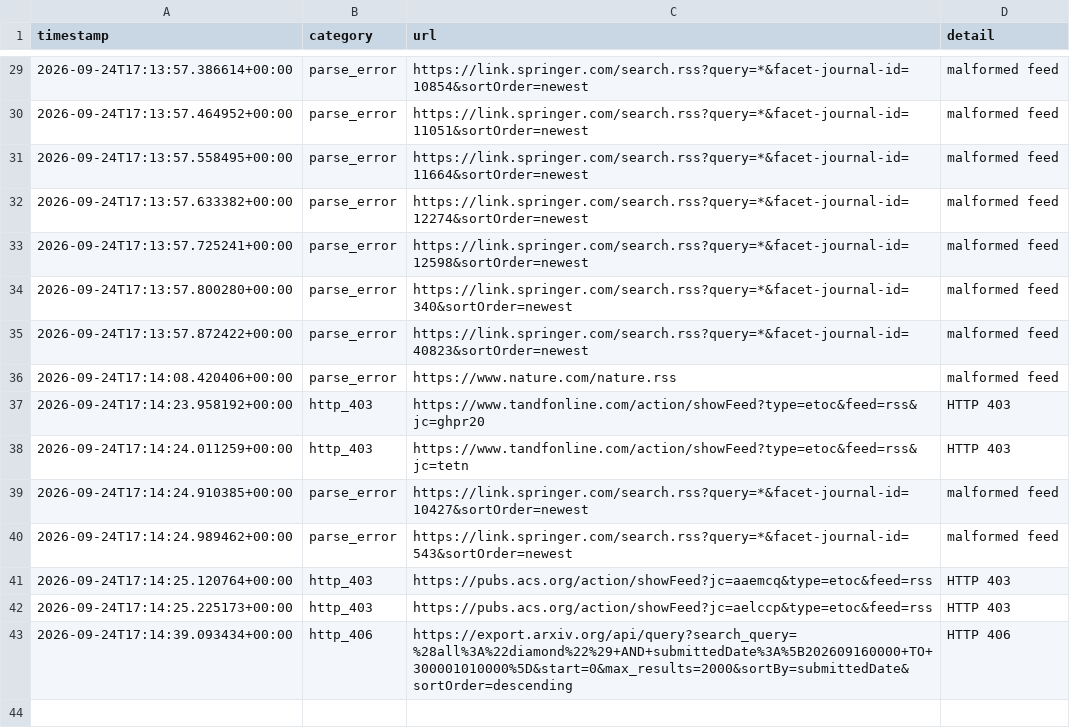
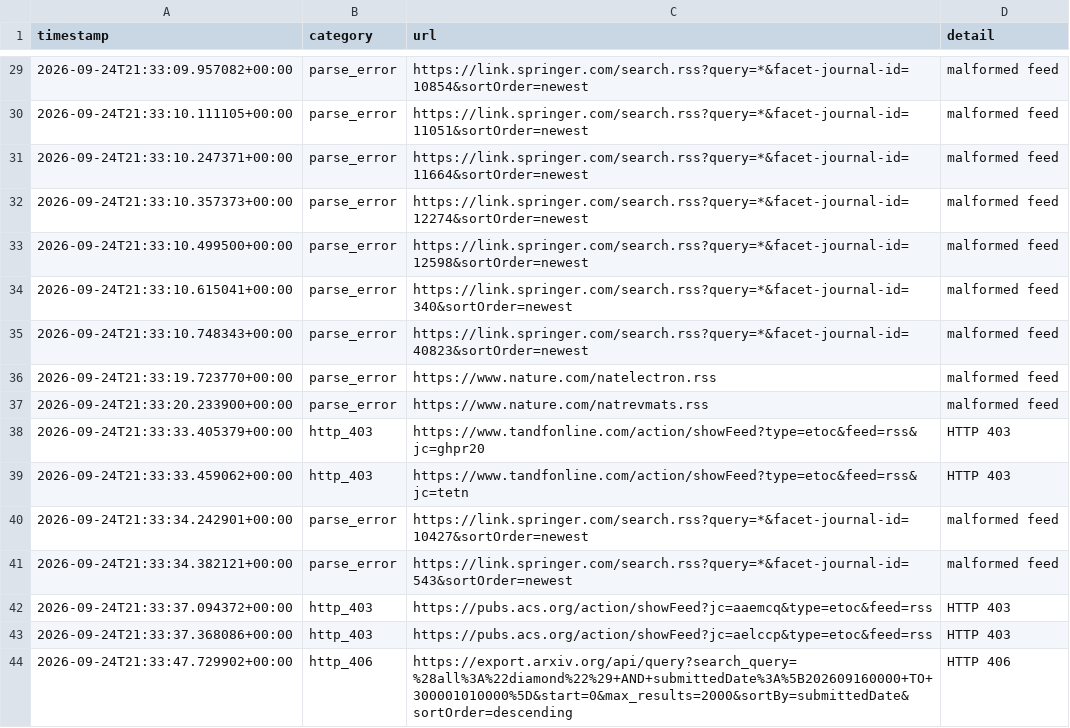
Before and after one commit to Llxyyds666/diamond-paper-feed, a TSV file: fetch_failures.tsv, drawn as a sheet; only a part is shown, gaps mark what is left out; the diff covers the shown part only.

```diff
--- a/fetch_failures.tsv
+++ b/fetch_failures.tsv
@@ -29,15 +29,16 @@ timestamp	category	url	detail
-2026-09-24T17:13:57.386614+00:00	parse_error	https://link.springer.com/search.rss?query=*&facet-journal-id=10854&sortOrder=newest	malformed feed
-2026-09-24T17:13:57.464952+00:00	parse_error	https://link.springer.com/search.rss?query=*&facet-journal-id=11051&sortOrder=newest	malformed feed
-2026-09-24T17:13:57.558495+00:00	parse_error	https://link.springer.com/search.rss?query=*&facet-journal-id=11664&sortOrder=newest	malformed feed
-2026-09-24T17:13:57.633382+00:00	parse_error	https://link.springer.com/search.rss?query=*&facet-journal-id=12274&sortOrder=newest	malformed feed
-2026-09-24T17:13:57.725241+00:00	parse_error	https://link.springer.com/search.rss?query=*&facet-journal-id=12598&sortOrder=newest	malformed feed
-2026-09-24T17:13:57.800280+00:00	parse_error	https://link.springer.com/search.rss?query=*&facet-journal-id=340&sortOrder=newest	malformed feed
-2026-09-24T17:13:57.872422+00:00	parse_error	https://link.springer.com/search.rss?query=*&facet-journal-id=40823&sortOrder=newest	malformed feed
-2026-09-24T17:14:08.420406+00:00	parse_error	https://www.nature.com/nature.rss	malformed feed
-2026-09-24T17:14:23.958192+00:00	http_403	https://www.tandfonline.com/action/showFeed?type=etoc&feed=rss&jc=ghpr20	HTTP 403
-2026-09-24T17:14:24.011259+00:00	http_403	https://www.tandfonline.com/action/showFeed?type=etoc&feed=rss&jc=tetn	HTTP 403
-2026-09-24T17:14:24.910385+00:00	parse_error	https://link.springer.com/search.rss?query=*&facet-journal-id=10427&sortOrder=newest	malformed feed
-2026-09-24T17:14:24.989462+00:00	parse_error	https://link.springer.com/search.rss?query=*&facet-journal-id=543&sortOrder=newest	malformed feed
-2026-09-24T17:14:25.120764+00:00	http_403	https://pubs.acs.org/action/showFeed?jc=aaemcq&type=etoc&feed=rss	HTTP 403
-2026-09-24T17:14:25.225173+00:00	http_403	https://pubs.acs.org/action/showFeed?jc=aelccp&type=etoc&feed=rss	HTTP 403
-2026-09-24T17:14:39.093434+00:00	http_406	https://export.arxiv.org/api/query?search_query=%28all%3A%22diamond%22%29+AND+submittedDate%3A%5B202609160000+TO+300001010000%5D&start=0&max_results=2000&sortBy=submittedDate&sortOrder=descending	HTTP 406
+2026-09-24T21:33:09.957082+00:00	parse_error	https://link.springer.com/search.rss?query=*&facet-journal-id=10854&sortOrder=newest	malformed feed
+2026-09-24T21:33:10.111105+00:00	parse_error	https://link.springer.com/search.rss?query=*&facet-journal-id=11051&sortOrder=newest	malformed feed
+2026-09-24T21:33:10.247371+00:00	parse_error	https://link.springer.com/search.rss?query=*&facet-journal-id=11664&sortOrder=newest	malformed feed
+2026-09-24T21:33:10.357373+00:00	parse_error	https://link.springer.com/search.rss?query=*&facet-journal-id=12274&sortOrder=newest	malformed feed
+2026-09-24T21:33:10.499500+00:00	parse_error	https://link.springer.com/search.rss?query=*&facet-journal-id=12598&sortOrder=newest	malformed feed
+2026-09-24T21:33:10.615041+00:00	parse_error	https://link.springer.com/search.rss?query=*&facet-journal-id=340&sortOrder=newest	malformed feed
+2026-09-24T21:33:10.748343+00:00	parse_error	https://link.springer.com/search.rss?query=*&facet-journal-id=40823&sortOrder=newest	malformed feed
+2026-09-24T21:33:19.723770+00:00	parse_error	https://www.nature.com/natelectron.rss	malformed feed
+2026-09-24T21:33:20.233900+00:00	parse_error	https://www.nature.com/natrevmats.rss	malformed feed
+2026-09-24T21:33:33.405379+00:00	http_403	https://www.tandfonline.com/action/showFeed?type=etoc&feed=rss&jc=ghpr20	HTTP 403
+2026-09-24T21:33:33.459062+00:00	http_403	https://www.tandfonline.com/action/showFeed?type=etoc&feed=rss&jc=tetn	HTTP 403
+2026-09-24T21:33:34.242901+00:00	parse_error	https://link.springer.com/search.rss?query=*&facet-journal-id=10427&sortOrder=newest	malformed feed
+2026-09-24T21:33:34.382121+00:00	parse_error	https://link.springer.com/search.rss?query=*&facet-journal-id=543&sortOrder=newest	malformed feed
+2026-09-24T21:33:37.094372+00:00	http_403	https://pubs.acs.org/action/showFeed?jc=aaemcq&type=etoc&feed=rss	HTTP 403
+2026-09-24T21:33:37.368086+00:00	http_403	https://pubs.acs.org/action/showFeed?jc=aelccp&type=etoc&feed=rss	HTTP 403
+2026-09-24T21:33:47.729902+00:00	http_406	https://export.arxiv.org/api/query?search_query=%28all%3A%22diamond%22%29+AND+submittedDate%3A%5B202609160000+TO+300001010000%5D&start=0&max_results=2000&sortBy=submittedDate&sortOrder=descending	HTTP 406
```
Also changed, not shown: 27 edited cells elsewhere in this file, 2 other files.
